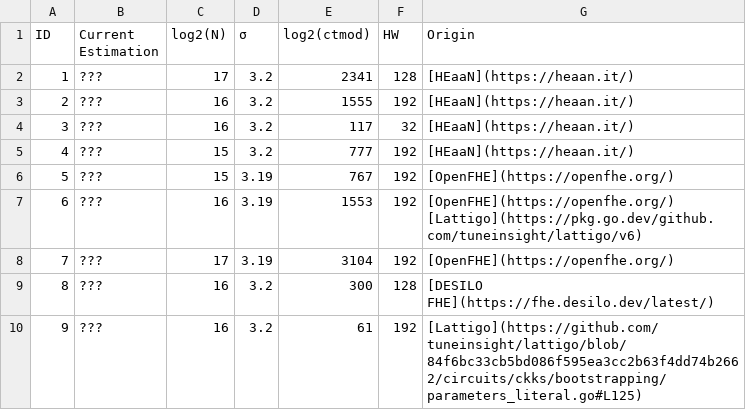
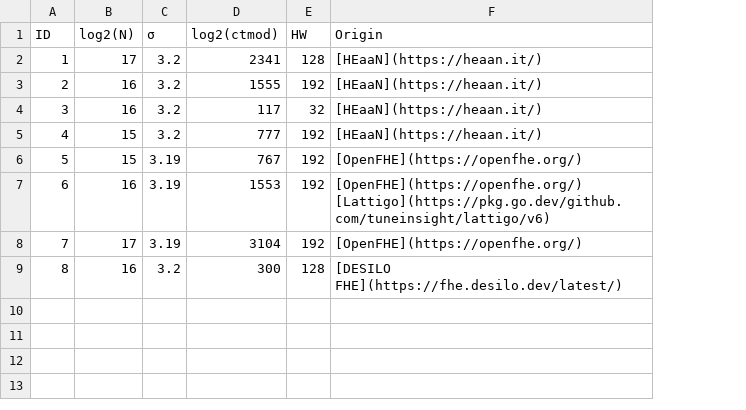
Before and after one commit to HomomorphicEncryption/SparseLWEkit, a CSV file: src/data/parameter_db.csv, drawn as a sheet; the diff names each change by its address in the sheet, - before the commit and + after, or states it on an @@ line.

Commit message:
add folders for markdown files and csv files, add the lattice estimator estimations csv

```diff
--- a/src/data/parameter_db.csv
+++ b/src/data/parameter_db.csv
-column B (Current Estimation), rows 2-9: all ???
-row 10: 9 | ??? | 16 | 3.2 | 61 | 192 | [Lattigo](https://github.com/tuneinsight/lattigo/blob/84f6bc33cb5bd086f595ea3cc2b63f4dd74b2662/circuits/ckks/bootstrapping/parameters_literal.go#L125)
```
Also changed, not shown: 4 other files.
